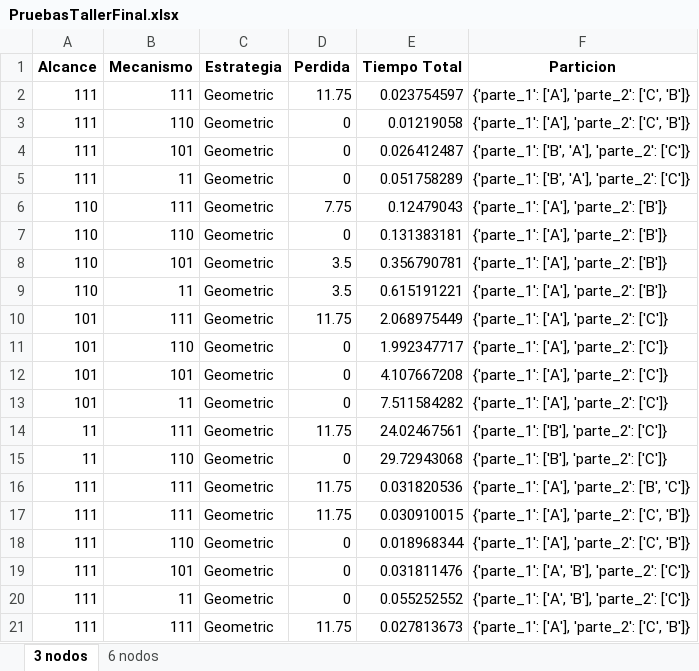
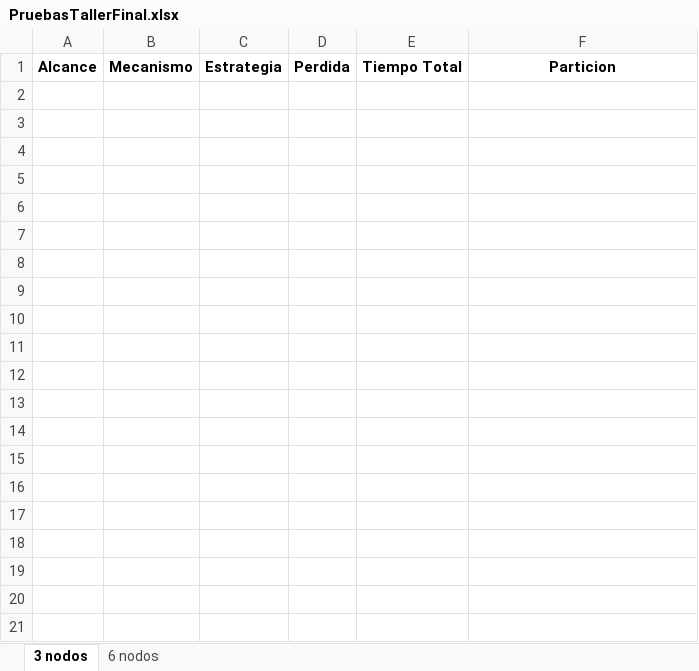
Before and after one commit to javier008l/TallerFinalAnalisis-SeGANA-, an Excel workbook: PruebasTallerFinal.xlsx, sheet 3 nodos, drawn as a sheet; only a part is shown; values as stored, in another font and other column widths than the file's, no borders; the diff covers the shown part only; the diff names each change by its address in the sheet, - before the commit and + after, or states it on an @@ line.

```diff
--- a/PruebasTallerFinal.xlsx (sheet 3 nodos)
+++ b/PruebasTallerFinal.xlsx (sheet 3 nodos)
-row 2: 111 | 111 | Geometric | 11.75 | 0.023754597 | {'parte_1': ['A'], 'parte_2': ['C', 'B']}
-row 3: 111 | 110 | Geometric | 0 | 0.01219058 | {'parte_1': ['A'], 'parte_2': ['C', 'B']}
-row 4: 111 | 101 | Geometric | 0 | 0.026412487 | {'parte_1': ['B', 'A'], 'parte_2': ['C']}
-row 5: 111 | 11 | Geometric | 0 | 0.051758289 | {'parte_1': ['B', 'A'], 'parte_2': ['C']}
-row 6: 110 | 111 | Geometric | 7.75 | 0.12479043 | {'parte_1': ['A'], 'parte_2': ['B']}
-row 7: 110 | 110 | Geometric | 0 | 0.131383181 | {'parte_1': ['A'], 'parte_2': ['B']}
-row 8: 110 | 101 | Geometric | 3.5 | 0.356790781 | {'parte_1': ['A'], 'parte_2': ['B']}
-row 9: 110 | 11 | Geometric | 3.5 | 0.615191221 | {'parte_1': ['A'], 'parte_2': ['B']}
-row 10: 101 | 111 | Geometric | 11.75 | 2.068975449 | {'parte_1': ['A'], 'parte_2': ['C']}
-row 11: 101 | 110 | Geometric | 0 | 1.992347717 | {'parte_1': ['A'], 'parte_2': ['C']}
-row 12: 101 | 101 | Geometric | 0 | 4.107667208 | {'parte_1': ['A'], 'parte_2': ['C']}
-row 13: 101 | 11 | Geometric | 0 | 7.511584282 | {'parte_1': ['A'], 'parte_2': ['C']}
-row 14: 11 | 111 | Geometric | 11.75 | 24.02467561 | {'parte_1': ['B'], 'parte_2': ['C']}
-row 15: 11 | 110 | Geometric | 0 | 29.72943068 | {'parte_1': ['B'], 'parte_2': ['C']}
-row 16: 111 | 111 | Geometric | 11.75 | 0.031820536 | {'parte_1': ['A'], 'parte_2': ['B', 'C']}
-row 17: 111 | 111 | Geometric | 11.75 | 0.030910015 | {'parte_1': ['A'], 'parte_2': ['C', 'B']}
-row 18: 111 | 110 | Geometric | 0 | 0.018968344 | {'parte_1': ['A'], 'parte_2': ['C', 'B']}
-row 19: 111 | 101 | Geometric | 0 | 0.031811476 | {'parte_1': ['A', 'B'], 'parte_2': ['C']}
-row 20: 111 | 11 | Geometric | 0 | 0.055252552 | {'parte_1': ['A', 'B'], 'parte_2': ['C']}
-row 21: 111 | 111 | Geometric | 11.75 | 0.027813673 | {'parte_1': ['A'], 'parte_2': ['C', 'B']}
```
Also changed, not shown: 27 removed rows elsewhere in this sheet, PruebasTaller2.xlsx, 7 other files.
